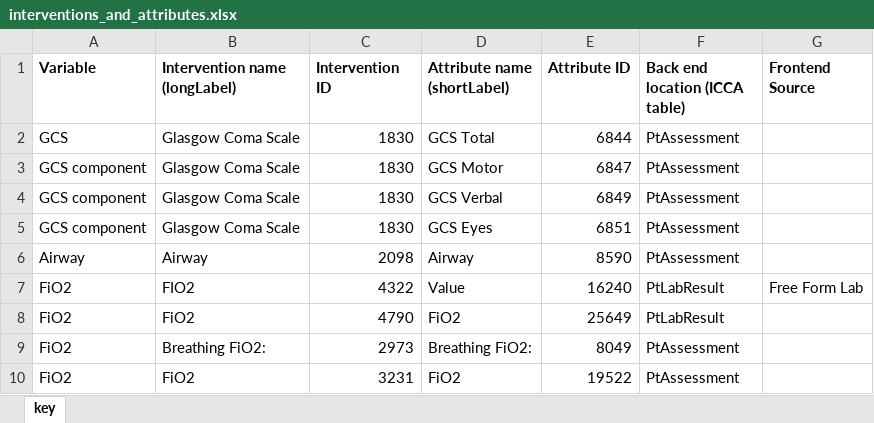
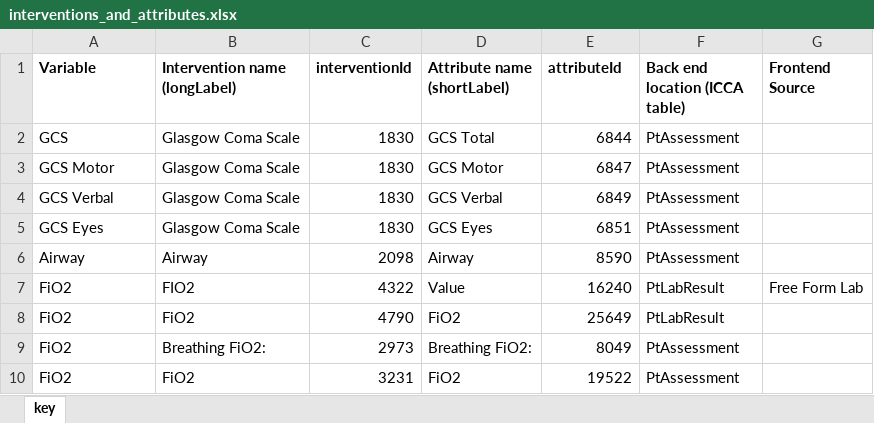
Before and after one commit to UHBristolDataScience/ICNARC-to-Philips-Linkage, an Excel workbook: interventions_and_attributes.xlsx, sheet key, drawn as a sheet; only a part is shown; values as stored, in another font and other column widths than the file's, no borders; the diff names each change by its address in the sheet, - before the commit and + after, or states it on an @@ line.

```diff
--- a/interventions_and_attributes.xlsx (sheet key)
+++ b/interventions_and_attributes.xlsx (sheet key)
-C1: Intervention ID
+C1: interventionId
-E1: Attribute ID
+E1: attributeId
-A3 (Variable): GCS component
+A3 (Variable): GCS Motor
-A4 (Variable): GCS component
+A4 (Variable): GCS Verbal
-A5 (Variable): GCS component
+A5 (Variable): GCS Eyes
```
Also changed, not shown: 4 other files.
